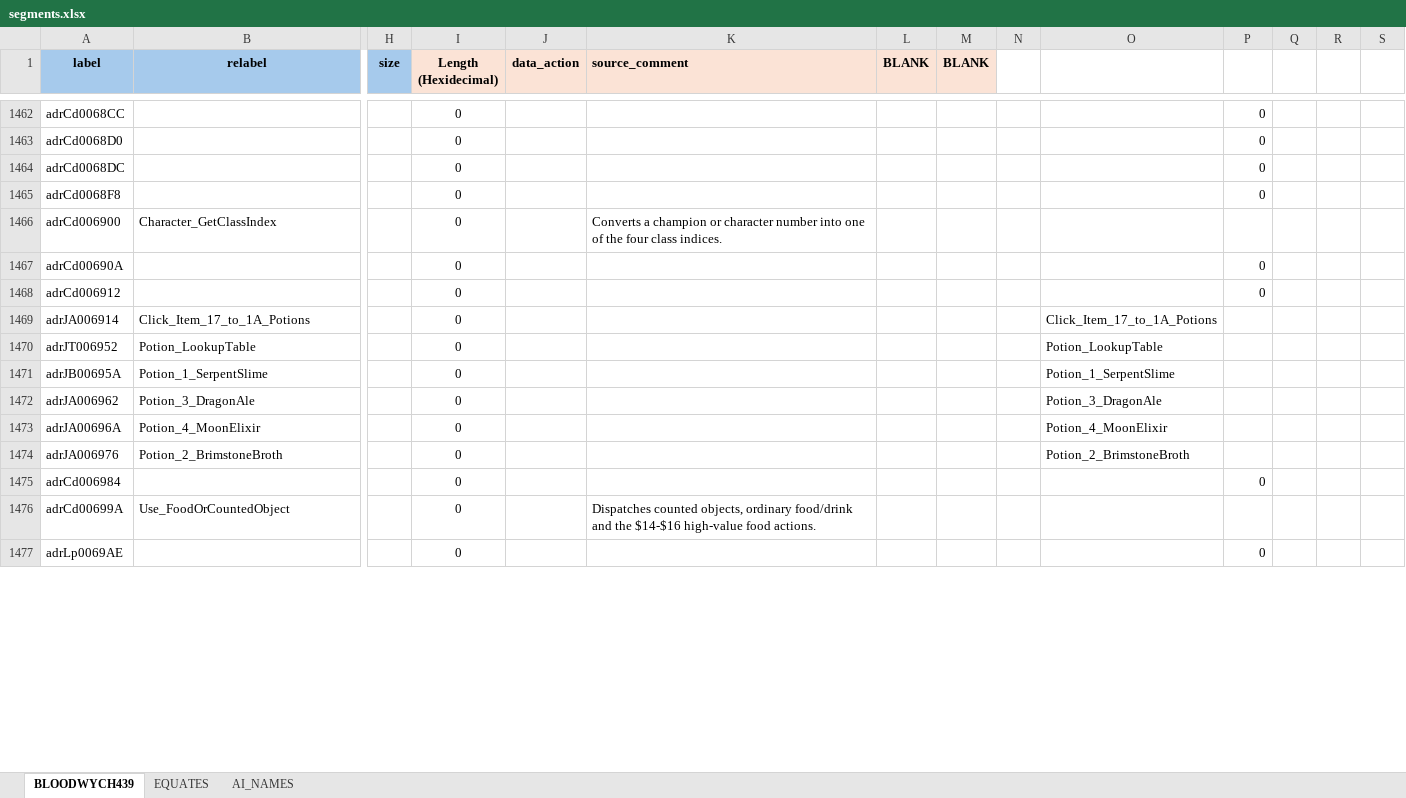
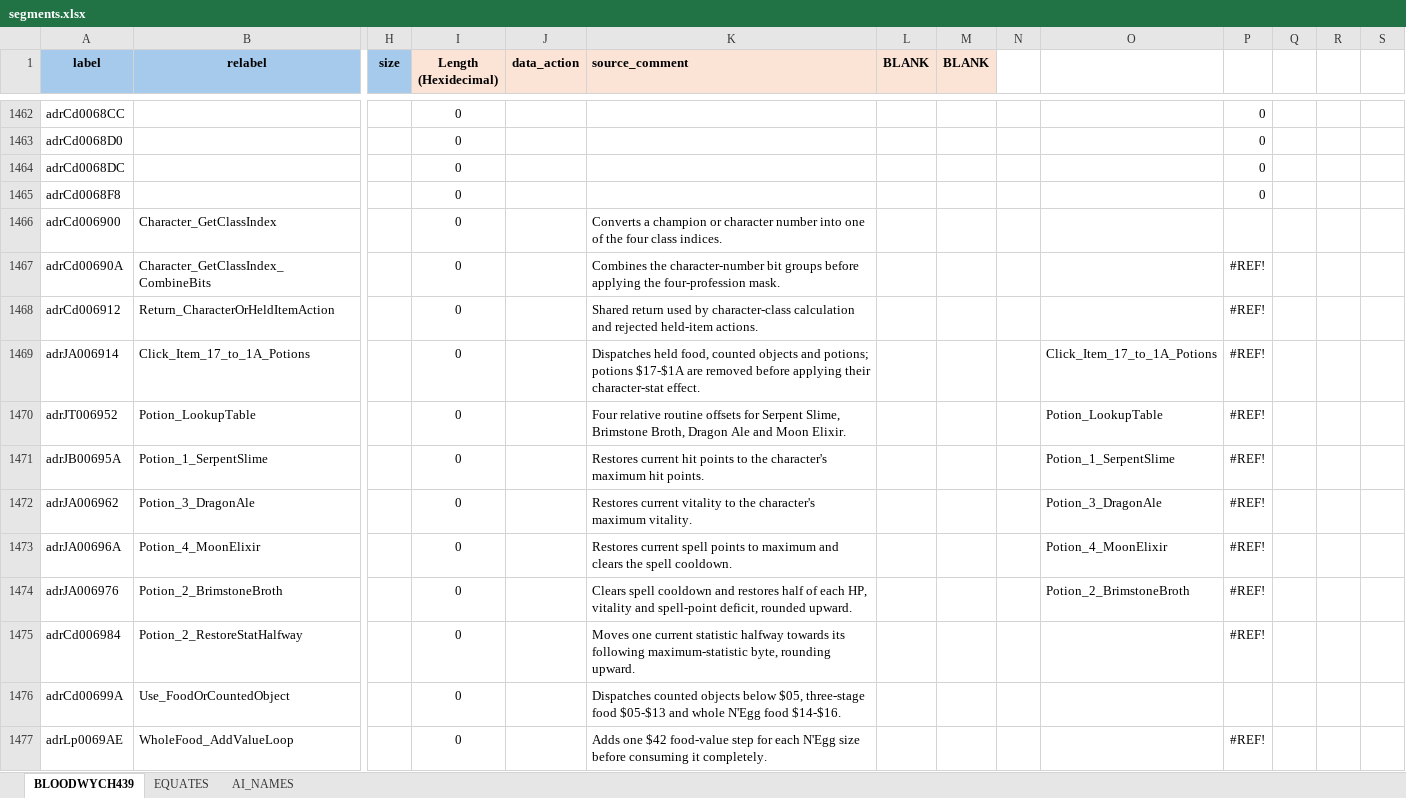
Before and after one commit to HoraceAndTheSpider/Bloodwych-68k, an Excel workbook: segments.xlsx, sheet BLOODWYCH439, drawn as a sheet; only a part is shown, gaps mark what is left out; values as stored, in another font and other column widths than the file's, no borders; conditional formats not drawn; removed rows and columns are numbered as before the commit, all else as after; rows hold the shown columns only; the diff covers the shown part only; the diff names each change by its address in the sheet, - before the commit and + after, or states it on an @@ line.

Commit message:
Expand object viewer and source labelling

```diff
--- a/segments.xlsx (sheet BLOODWYCH439)
+++ b/segments.xlsx (sheet BLOODWYCH439)
-row 1467: adrCd00690A |  |  | 0 |  |  |  |  |  |  | 0
-row 1468: adrCd006912 |  |  | 0 |  |  |  |  |  |  | 0
+row 1467: adrCd00690A | Character_GetClassIndex_CombineBits |  | 0 |  | Combines the character-number bit groups before applying the four-profession mask. |  |  |  |  | #REF!
+row 1468: adrCd006912 | Return_CharacterOrHeldItemAction |  | 0 |  | Shared return used by character-class calculation and rejected held-item actions. |  |  |  |  | #REF!
-K1469 (source_comment): (empty)
+K1469 (source_comment): Dispatches held food, counted objects and potions; potions $17-$1A are removed before applying their character-stat effect.
-P1469:P1474: (empty)
+P1469:P1474: #REF!
-K1470 (source_comment): (empty)
+K1470 (source_comment): Four relative routine offsets for Serpent Slime, Brimstone Broth, Dragon Ale and Moon Elixir.
-K1471 (source_comment): (empty)
+K1471 (source_comment): Restores current hit points to the character's maximum hit points.
-K1472 (source_comment): (empty)
+K1472 (source_comment): Restores current vitality to the character's maximum vitality.
-K1473 (source_comment): (empty)
+K1473 (source_comment): Restores current spell points to maximum and clears the spell cooldown.
-K1474 (source_comment): (empty)
+K1474 (source_comment): Clears spell cooldown and restores half of each HP, vitality and spell-point deficit, rounded upward.
-row 1475: adrCd006984 |  |  | 0 |  |  |  |  |  |  | 0
+row 1475: adrCd006984 | Potion_2_RestoreStatHalfway |  | 0 |  | Moves one current statistic halfway towards its following maximum-statistic byte, rounding upward. |  |  |  |  | #REF!
-K1476 (source_comment): Dispatches counted objects, ordinary food/drink and the $14-$16 high-value food actions.
+K1476 (source_comment): Dispatches counted objects below $05, three-stage food $05-$13 and whole N'Egg food $14-$16.
-row 1477: adrLp0069AE |  |  | 0 |  |  |  |  |  |  | 0
+row 1477: adrLp0069AE | WholeFood_AddValueLoop |  | 0 |  | Adds one $42 food-value step for each N'Egg size before consuming it completely. |  |  |  |  | #REF!
```
Also changed, not shown: 54 added rows, 54 removed rows, 41 edited cells and cell formats elsewhere in this sheet, sheet EQUATES, formulas that keep their value, 10 other files.
